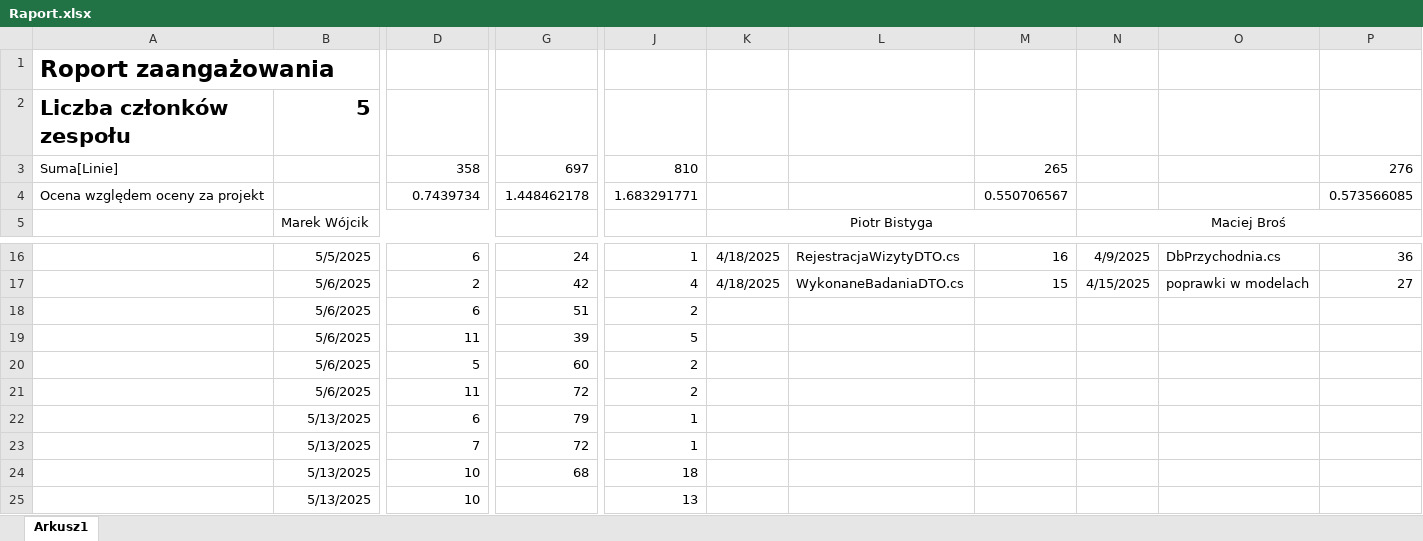
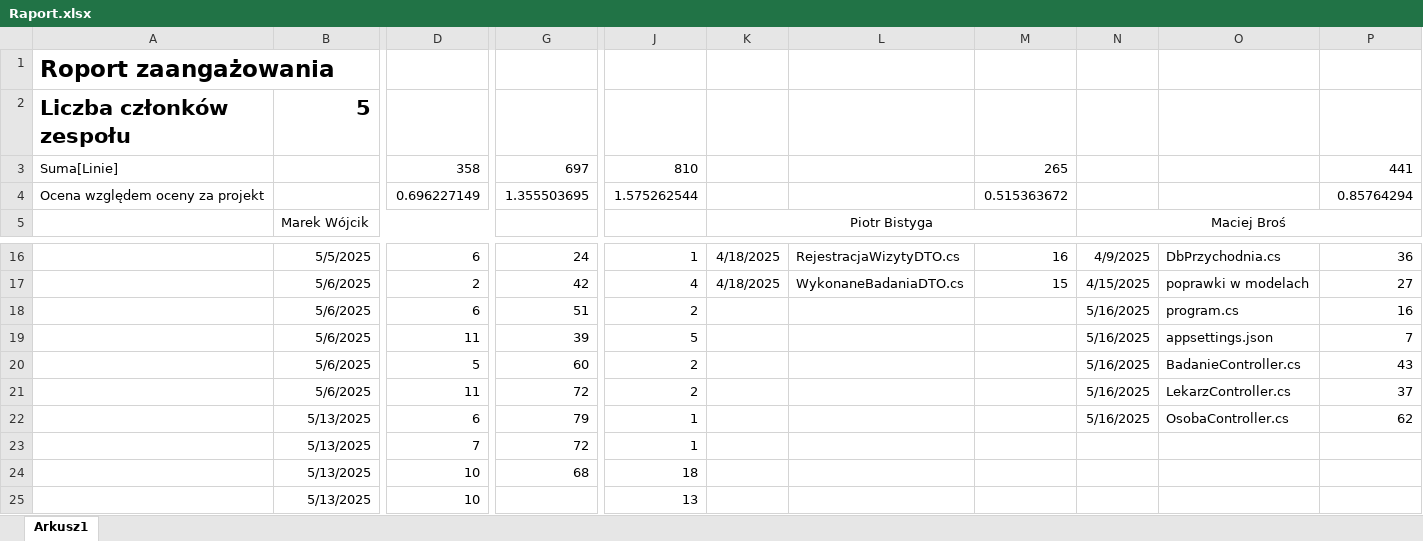
Before and after one commit to MarWoj744/Projekt-Przychodnia, an Excel workbook: Raport.xlsx, sheet Arkusz1, drawn as a sheet; only a part is shown, gaps mark what is left out; values as stored, in another font and other column widths than the file's, no borders; removed rows and columns are numbered as before the commit, all else as after; rows hold the shown columns only; the diff names each change by its address in the sheet, - before the commit and + after, or states it on an @@ line.

Commit message:
feat: add badanie, lekarz, osoba controllers

```diff
--- a/Raport.xlsx (sheet Arkusz1)
+++ b/Raport.xlsx (sheet Arkusz1)
-P3: 276
+P3: 441
-row 4: Ocena względem oceny za projekt |  | 0.7439734 | 1.448462178 | 1.683291771 |  |  | 0.550706567 |  |  | 0.573566085
+row 4: Ocena względem oceny za projekt |  | 0.696227149 | 1.355503695 | 1.575262544 |  |  | 0.515363672 |  |  | 0.85764294
-N18:N22: (empty)
+N18:N22: 5/16/2025
-O18: (empty)
+O18: program.cs
-P18: (empty)
+P18: 16
-O19: (empty)
+O19: appsettings.json
-P19: (empty)
+P19: 7
-O20: (empty)
+O20: BadanieController.cs
-P20: (empty)
+P20: 43
-O21: (empty)
+O21: LekarzController.cs
-P21: (empty)
+P21: 37
-O22: (empty)
+O22: OsobaController.cs
-P22: (empty)
+P22: 62
```
Also changed, not shown: 19 other files.
